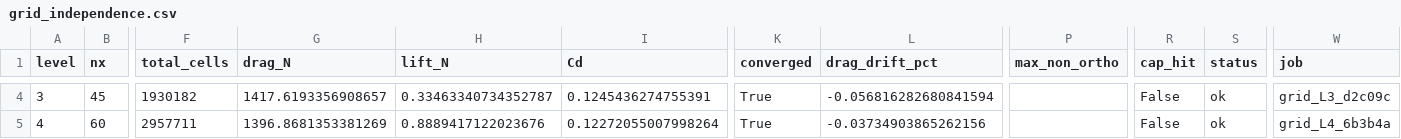
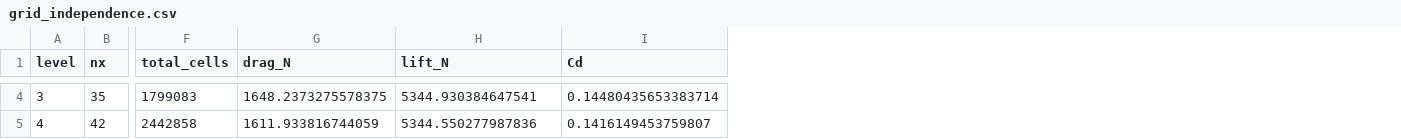
Before and after one commit to prahaas123/supersonic-uav, a CSV file: images/grid_independence.csv, drawn as a sheet; only a part is shown, gaps mark what is left out; the diff covers the shown part only; the diff names each change by its address in the sheet, - before the commit and + after, or states it on an @@ line.

Commit message:
grid independence done

```diff
--- a/images/grid_independence.csv
+++ b/images/grid_independence.csv
-column K (converged), rows 4-5: True | True
-column L (drag_drift_pct), rows 4-5: -0.056816282680841594 | -0.03734903865262156
-column P (max_non_ortho), empty
-column R (cap_hit), rows 4-5: False | False
-column S (status), rows 4-5: ok | ok
-column W (job), rows 4-5: grid_L3_d2c09c | grid_L4_6b3b4a
-B4 (nx): 45
+B4 (nx): 35
-F4 (total_cells): 1930182
+F4 (total_cells): 1799083
-G4 (drag_N): 1417.6193356908657
+G4 (drag_N): 1648.2373275578375
-H4 (lift_N): 0.33463340734352787
+H4 (lift_N): 5344.930384647541
-I4 (Cd): 0.1245436274755391
+I4 (Cd): 0.14480435653383714
-B5 (nx): 60
+B5 (nx): 42
-F5 (total_cells): 2957711
+F5 (total_cells): 2442858
-G5 (drag_N): 1396.8681353381269
+G5 (drag_N): 1611.933816744059
-H5 (lift_N): 0.8889417122023676
+H5 (lift_N): 5344.550277987836
-I5 (Cd): 0.12272055007998264
+I5 (Cd): 0.1416149453759807
```
Also changed, not shown: 66 edited cells elsewhere in this file, 3 other files.
